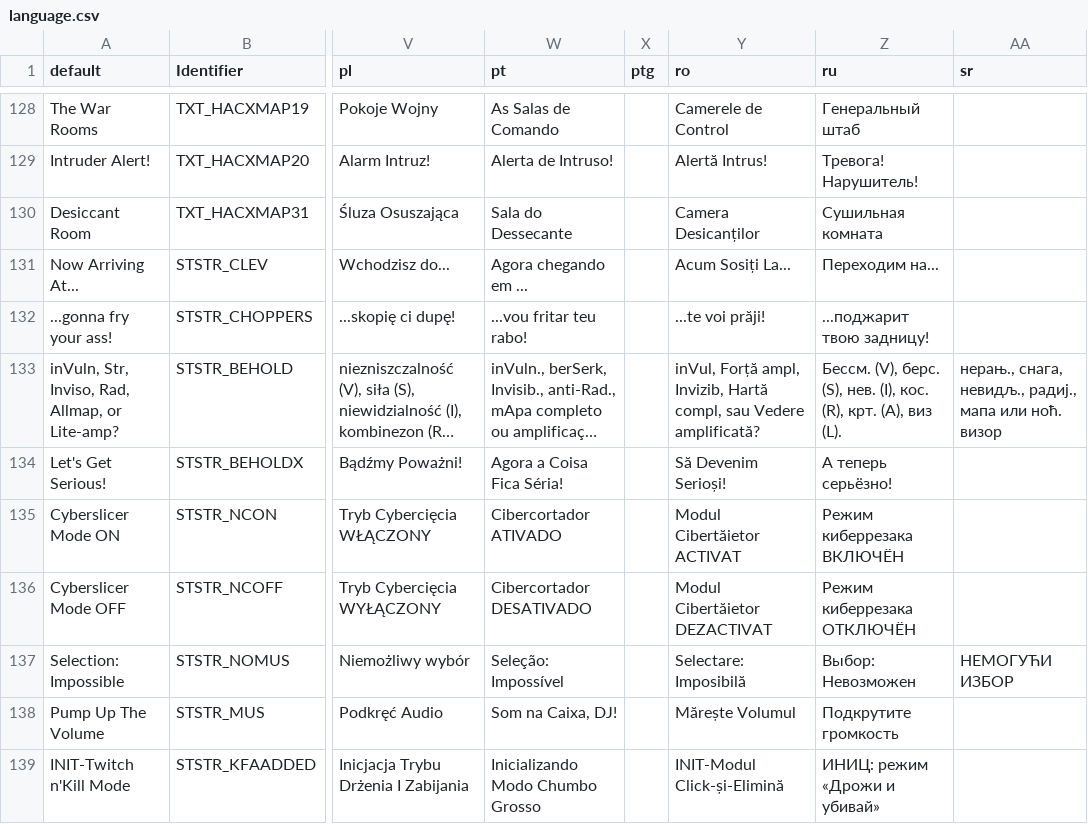
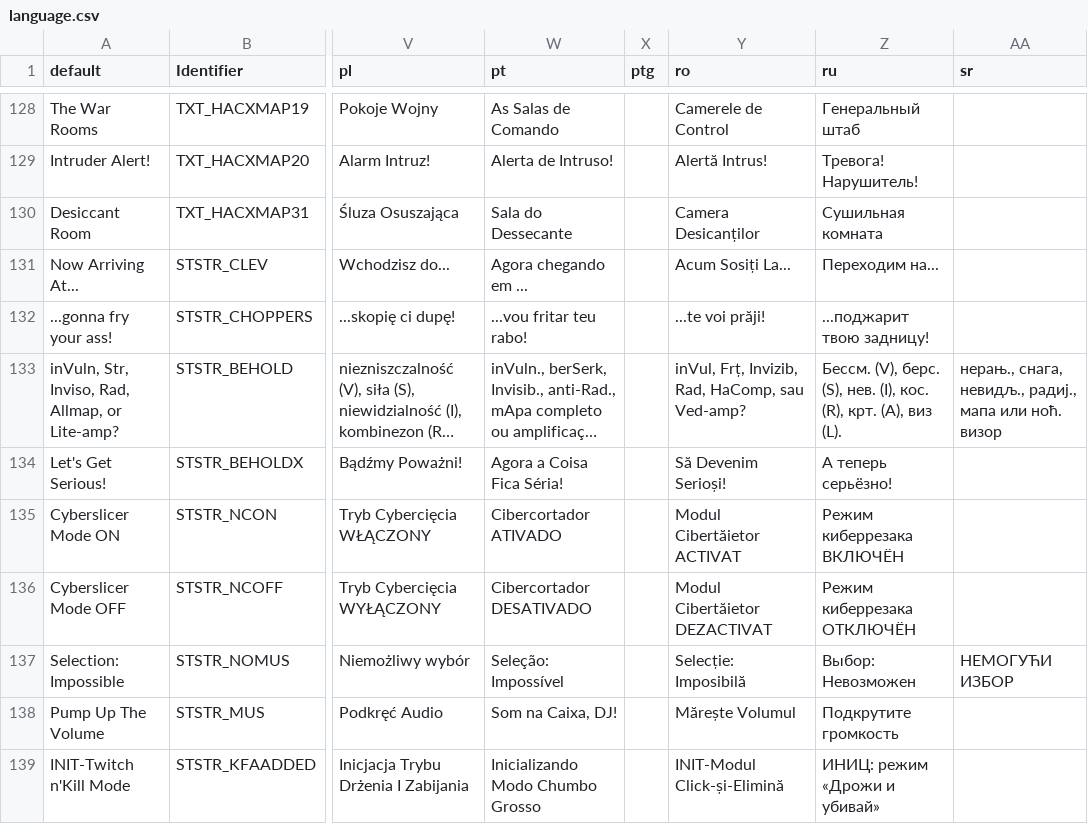
Before and after one commit to johncurley/gzdoom, a CSV file: wadsrc_extra/static/filter/hacx.hacx1/after_iwad/language.csv, drawn as a sheet; only a part is shown, gaps mark what is left out; long unchanged cells end in …; the diff names each change by its address in the sheet, - before the commit and + after, or states it on an @@ line.

Commit message:
- language update

```diff
--- a/wadsrc_extra/static/filter/hacx.hacx1/after_iwad/language.csv
+++ b/wadsrc_extra/static/filter/hacx.hacx1/after_iwad/language.csv
-Y133 (ro): inVul, Forță ampl, Invizib, Hartă compl, sau Vedere amplificată?
+Y133 (ro): inVul, Frț, Invizib, Rad, HaComp, sau Ved-amp?
-Y137 (ro): Selectare: Imposibilă
+Y137 (ro): Selecție: Imposibilă
```
Also changed, not shown: wadsrc_extra/static/filter/chex.chex3/language.csv, wadsrc_extra/static/filter/harmony/language.csv, 3 other files.
